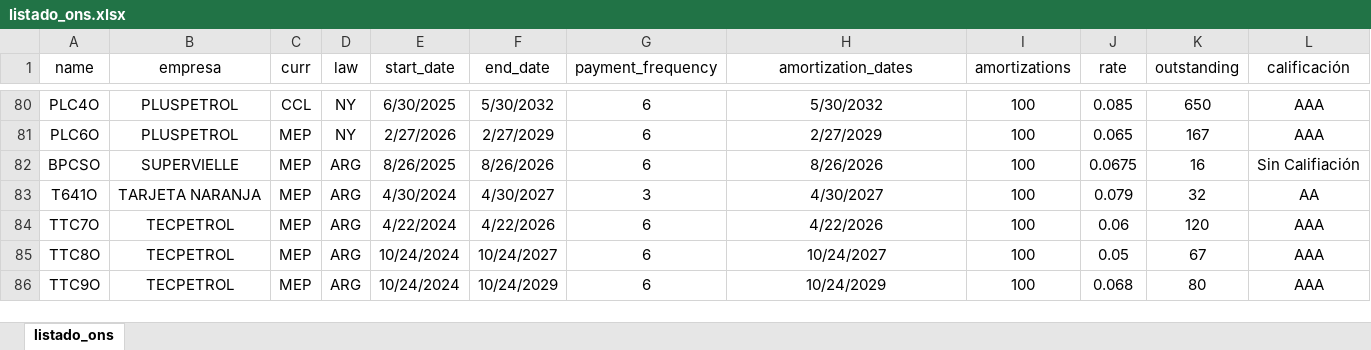
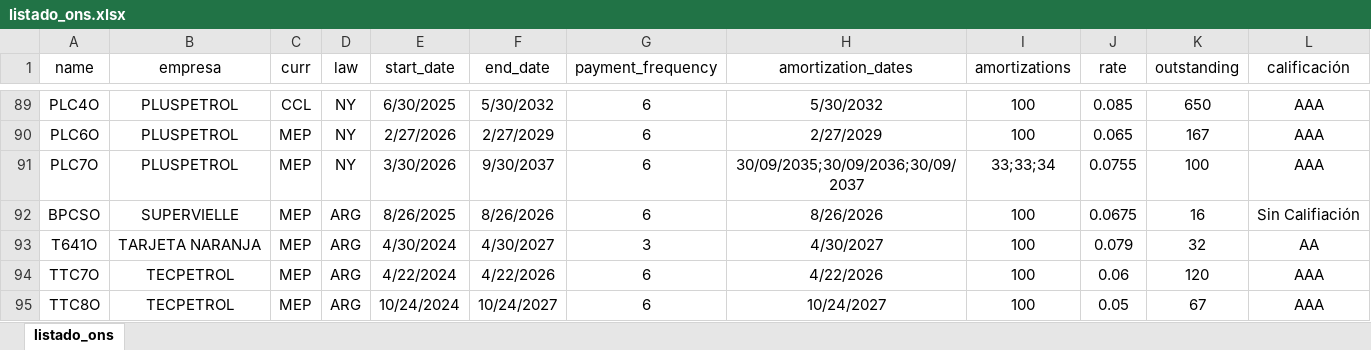
Before and after one commit to marzanomate/bond_app, an Excel workbook: listado_ons.xlsx, sheet listado_ons, drawn as a sheet; only a part is shown, gaps mark what is left out; the shorter side is filled out with more unchanged rows; values as stored, in another font and other column widths than the file's, no borders; the diff covers the shown part only; the diff names each change by its address in the sheet, - before the commit and + after, or states it on an @@ line.

```diff
--- a/listado_ons.xlsx (sheet listado_ons)
+++ b/listado_ons.xlsx (sheet listado_ons)
+row 91: PLC7O | PLUSPETROL | MEP | NY | 3/30/2026 | 9/30/2037 | 6 | 30/09/2035;30/09/2036;30/09/2037 | 33;33;34 | 0.0755 | 100 | AAA
```
Also changed, not shown: 10 added rows, 1 removed row and 5 edited cells elsewhere in this sheet, formulas that keep their value.
